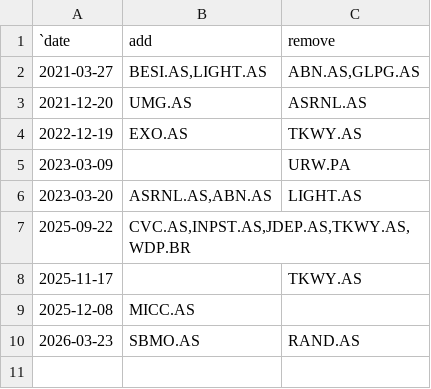
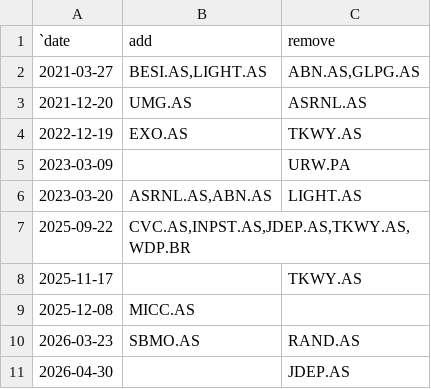
Before and after one commit to ilchen/EU_Economic_Data_Analysis, a CSV file: stock_market/aex_changes_since_2021.csv, drawn as a sheet.

Commit message:
Delisting of JDE Peet's N.V.

```diff
--- a/stock_market/aex_changes_since_2021.csv
+++ b/stock_market/aex_changes_since_2021.csv
@@ -10 +10,2 @@
 2026-03-23,"SBMO.AS","RAND.AS"
+2026-04-30,"","JDEP.AS"
```
